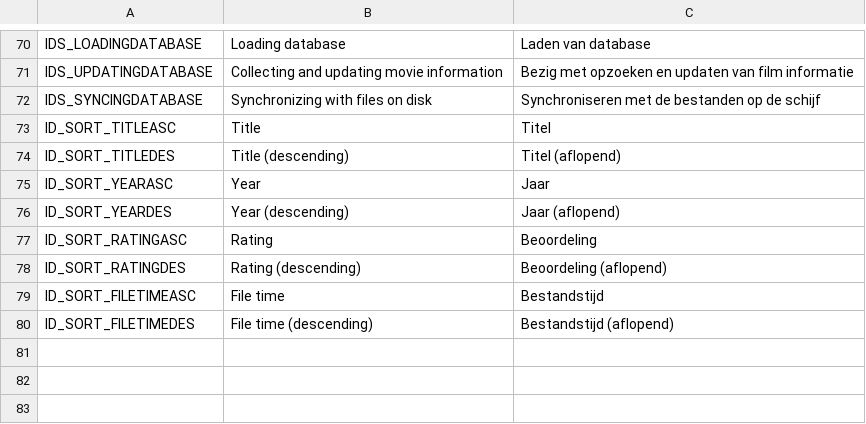
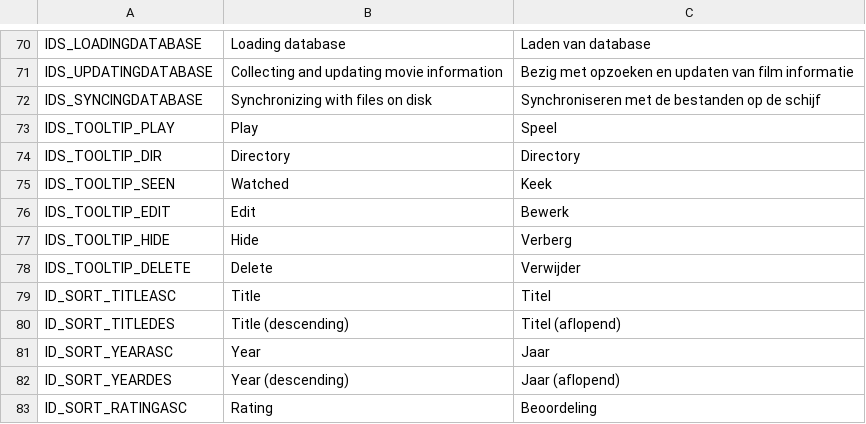
Before and after one commit to anlarke/MovieExplorer, a CSV file: MovieExplorer/strings.csv, drawn as a sheet; only a part is shown, gaps mark what is left out; the shorter side is filled out with more unchanged rows.

Commit message:
Tooltips for listview buttons.
Scroll with arrow keys
Scroll by clicking on scroll bar (native windows and custom styles)

```diff
--- a/MovieExplorer/strings.csv
+++ b/MovieExplorer/strings.csv
@@ -72,2 +72,8 @@ IDS_UPDATINGDATABASE;Collecting and updating movie information;Bezig met opzoeke
 IDS_SYNCINGDATABASE;Synchronizing with files on disk;Synchroniseren met de bestanden op de schijf
+IDS_TOOLTIP_PLAY;Play;Speel
+IDS_TOOLTIP_DIR;Directory;Directory
+IDS_TOOLTIP_SEEN;Watched;Keek
+IDS_TOOLTIP_EDIT;Edit;Bewerk
+IDS_TOOLTIP_HIDE;Hide;Verberg
+IDS_TOOLTIP_DELETE;Delete;Verwijder
 ID_SORT_TITLEASC;Title;Titel
```
Also changed, not shown: 9 other files.
